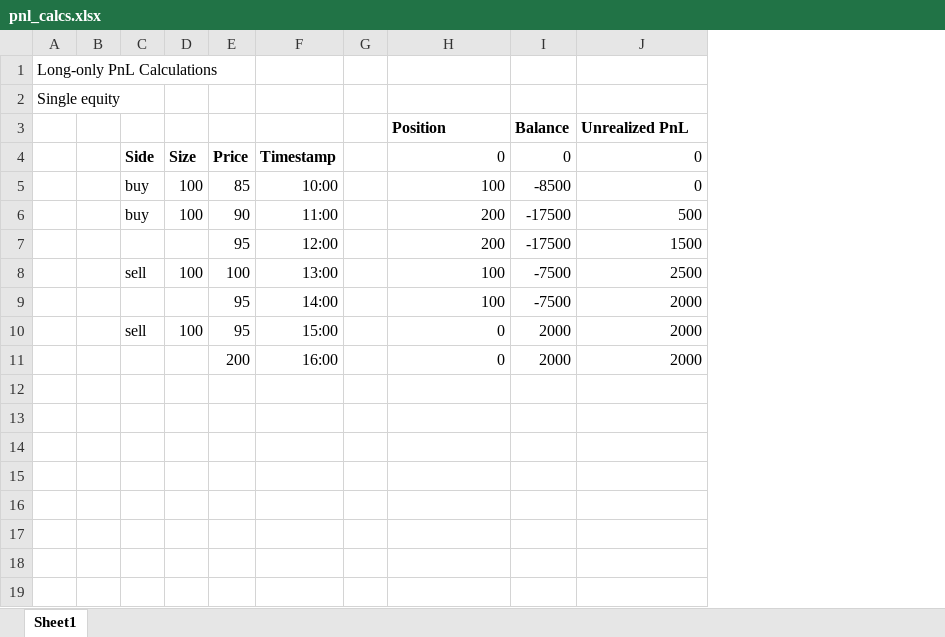
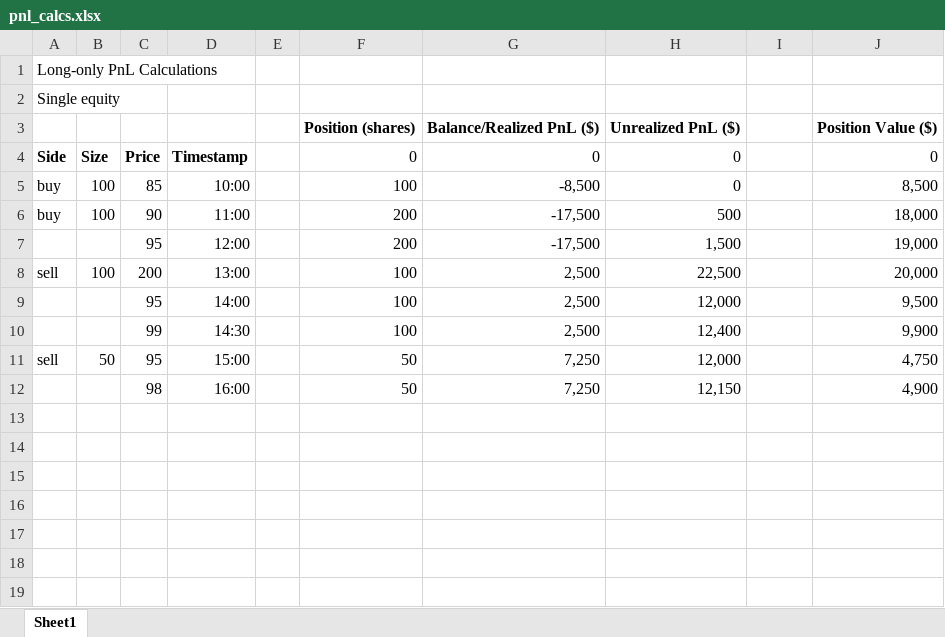
Before and after one commit to id3283/daves_flask, an Excel workbook: pnl_calcs.xlsx, sheet Sheet1, drawn as a sheet; only a part is shown; values as stored, in another font and other column widths than the file's, no borders; removed rows and columns are numbered as before the commit, all else as after; the diff covers the shown part only; the diff names each change by its address in the sheet, - before the commit and + after, or states it on an @@ line.

Commit message:
Updated pnl_calcs spreadsheet

```diff
--- a/pnl_calcs.xlsx (sheet Sheet1)
+++ b/pnl_calcs.xlsx (sheet Sheet1)
-column A, rows 1-2: Long-only PnL Calculations | Single equity
-column B, empty
+column G, rows 4-9: 0 | -8,500 | -17,500 | -17,500 | 2,500 | 2,500; rows 11-12: 7,250 | 7,250
+column H, rows 4-9: 0 | 0 | 500 | 1,500 | 22,500 | 12,000; rows 11-12: 12,000 | 12,150
-A1: (empty)
+A1: Long-only PnL Calculations
-A2: (empty)
+A2: Single equity
-row 3:  |  |  |  |  |  |  | Position | Balance | Unrealized PnL
+row 3:  |  |  |  |  | Position (shares) | Balance/Realized PnL ($) | Unrealized PnL ($) |  | Position Value ($)
-I4: 0
+I4: (empty)
-I5: -8500
+I5: (empty)
-J5: 0
+J5: 8,500
-I6:I7: -17500
+I6:I7: (empty)
-J6: 500
+J6: 18,000
-J7: 1500
+J7: 19,000
-C8: 100
+C8: 200
-I8:I9: -7500
+I8:I9: (empty)
-J8: 2500
+J8: 20,000
-J9: 2000
+J9: 9,500
+row 10:  |  | 99 | 14:30 |  | 100 | 2,500 | 12,400 |  | 9,900
-B11: 100
+B11: 50
-F11: 0
+F11: 50
-I11: 2000
+I11: (empty)
-J11: 2000
+J11: 4,750
-row 11:  |  |  |  | 200 | 16:00 |  | 0 | 2000 | 2000
-row 12: (empty)
+row 12:  |  | 98 | 16:00 |  | 50 | 7,250 | 12,150 |  | 4,900
-row 13: (empty)
-row 14: (empty)
-row 15: (empty)
-row 16: (empty)
-row 17: (empty)
-row 18: (empty)
-row 19: (empty)
```
Also changed, not shown: 12 removed rows elsewhere in this sheet, formulas that keep their value, 1 other file.
